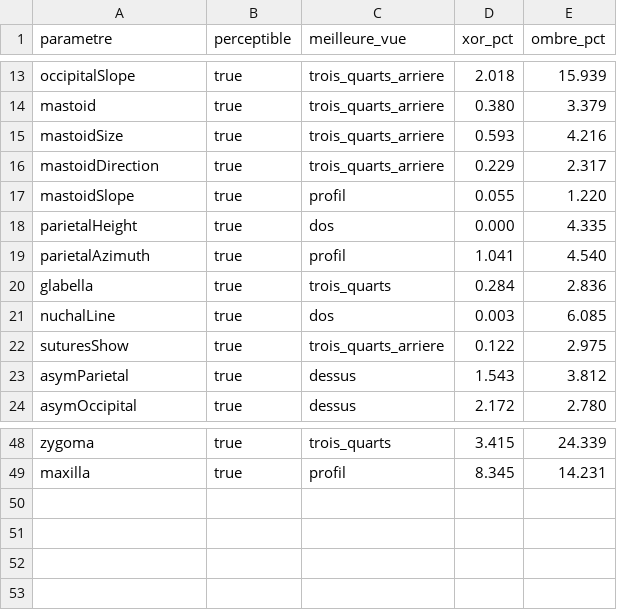
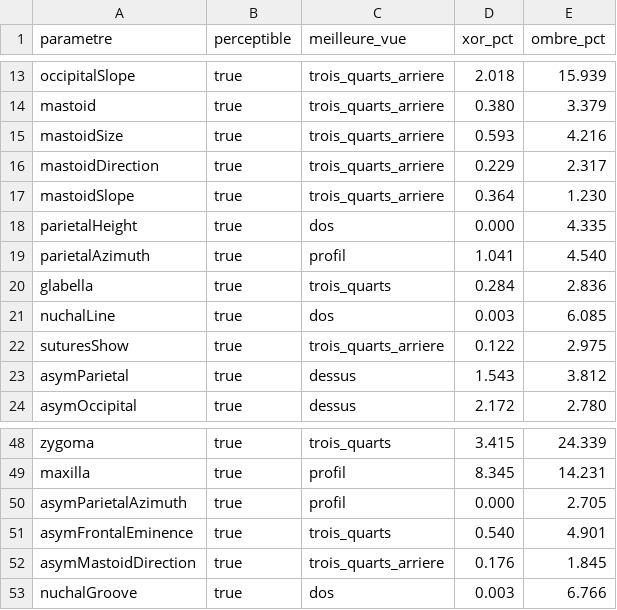
Before and after one commit to HOT-DAEMON/Visual-Engine-OS, a CSV file: artefacts/skull-vault/verification/proofs.csv, drawn as a sheet; only a part is shown, gaps mark what is left out.

```diff
--- a/artefacts/skull-vault/verification/proofs.csv
+++ b/artefacts/skull-vault/verification/proofs.csv
@@ -16,3 +16,3 @@ mastoidSize,true,trois_quarts_arriere,0.593,4.216
 mastoidDirection,true,trois_quarts_arriere,0.229,2.317
-mastoidSlope,true,profil,0.055,1.220
+mastoidSlope,true,trois_quarts_arriere,0.364,1.230
 parietalHeight,true,dos,0.000,4.335
@@ -49 +49,5 @@ zygoma,true,trois_quarts,3.415,24.339
 maxilla,true,profil,8.345,14.231
+asymParietalAzimuth,true,profil,0.000,2.705
+asymFrontalEminence,true,trois_quarts,0.540,4.901
+asymMastoidDirection,true,trois_quarts_arriere,0.176,1.845
+nuchalGroove,true,dos,0.003,6.766
```
Also changed, not shown: 48 other files.
